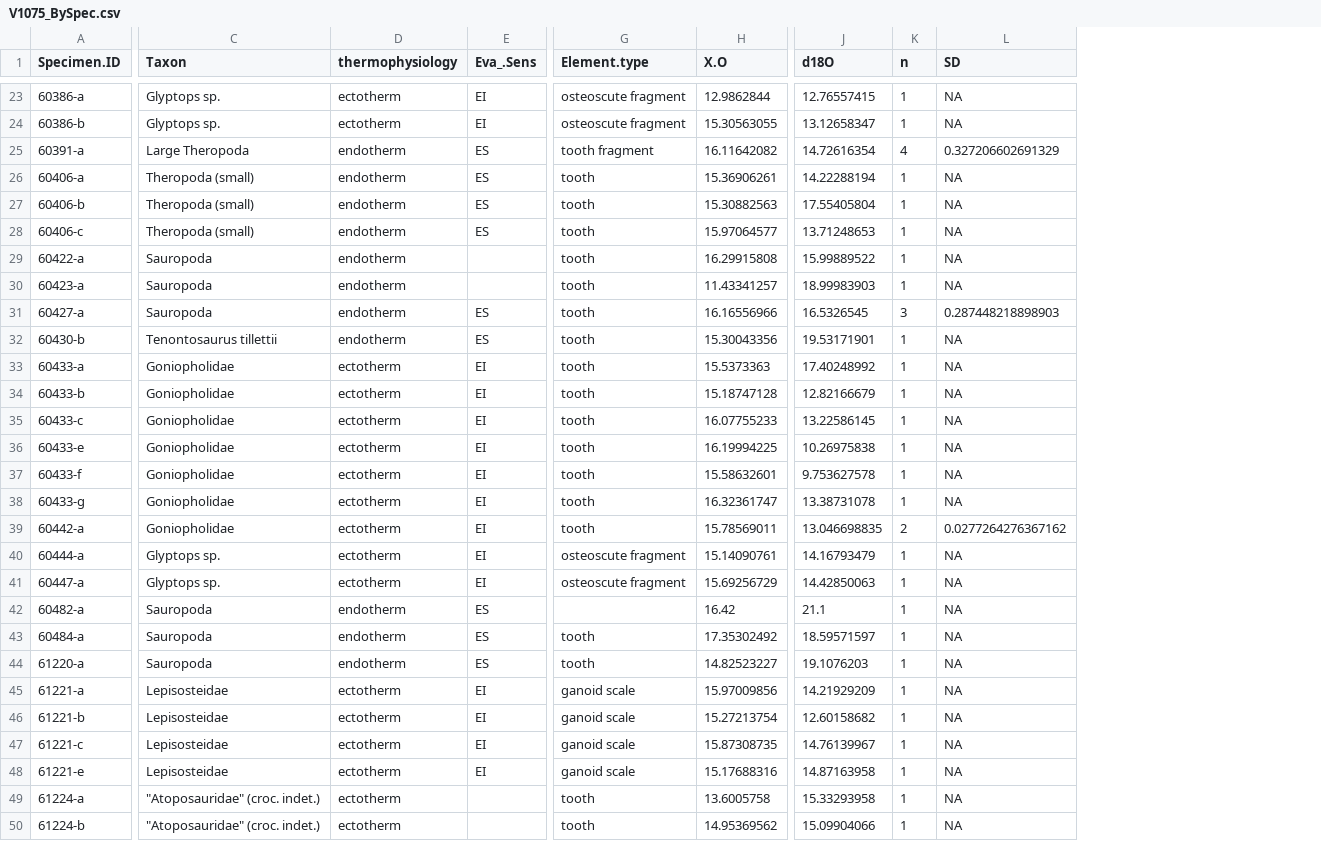
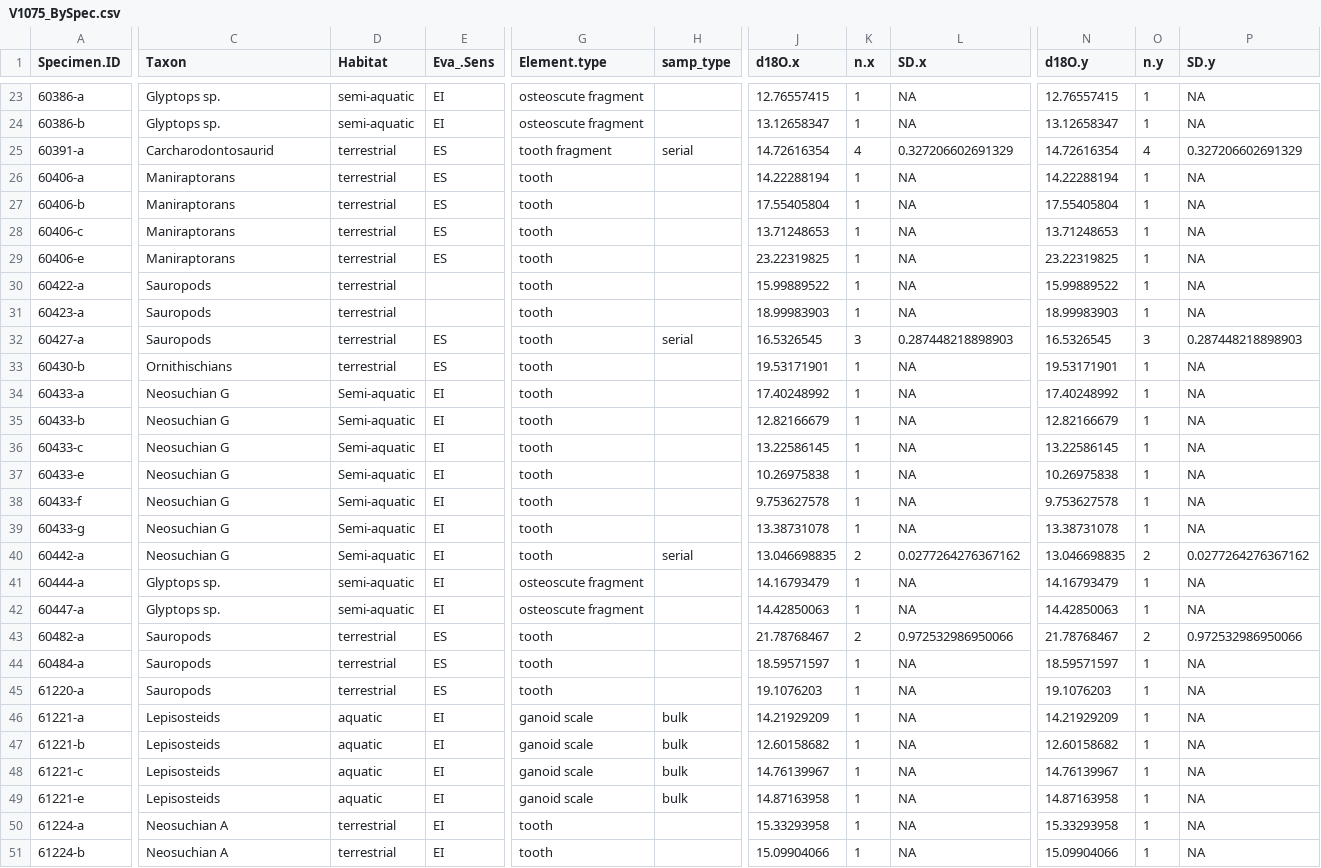
Before and after one commit to mattgeo1990/1075_Vertebrate_d18Op, a CSV file: Data/V1075_BySpec.csv, drawn as a sheet; only a part is shown, gaps mark what is left out; removed rows and columns are numbered as before the commit, all else as after; rows hold the shown columns only; the diff covers the shown part only; the diff names each change by its address in the sheet, - before the commit and + after, or states it on an @@ line.

Commit message:
changed to Taxon-based
Renamed taxa, revised code to operate on new taxonomic nomenclature

```diff
--- a/Data/V1075_BySpec.csv
+++ b/Data/V1075_BySpec.csv
-column D (thermophysiology), rows 23-50: ectotherm | ectotherm | endotherm | endotherm | endotherm | endotherm | endotherm | endotherm | endotherm | endotherm | ectotherm | ectotherm | ectotherm | ectotherm | ectotherm | ectotherm | ectotherm | ectotherm | ectotherm | endotherm | endotherm | endotherm | ectotherm | ectotherm | ectotherm | ectotherm | ectotherm | ectotherm
+column D (Habitat), rows 23-28: semi-aquatic | semi-aquatic | terrestrial | terrestrial | terrestrial | terrestrial; rows 30-51: terrestrial | terrestrial | terrestrial | terrestrial | Semi-aquatic | Semi-aquatic | Semi-aquatic | Semi-aquatic | Semi-aquatic | Semi-aquatic | Semi-aquatic | semi-aquatic | semi-aquatic | terrestrial | terrestrial | terrestrial | aquatic | aquatic | aquatic | aquatic | terrestrial | terrestrial
-column H (X.O), rows 23-50: 12.9862844 | 15.30563055 | 16.11642082 | 15.36906261 | 15.30882563 | 15.97064577 | 16.29915808 | 11.43341257 | 16.16556966 | 15.30043356 | 15.5373363 | 15.18747128 | 16.07755233 | 16.19994225 | 15.58632601 | 16.32361747 | 15.78569011 | 15.14090761 | 15.69256729 | 16.42 | 17.35302492 | 14.82523227 | 15.97009856 | 15.27213754 | 15.87308735 | 15.17688316 | 13.6005758 | 14.95369562
+column H (samp_type), row 25: serial; rows 32-49: serial |  |  |  |  |  |  |  | serial |  |  |  |  |  | bulk | bulk | bulk | bulk
+column N (d18O.y), rows 23-28: 12.76557415 | 13.12658347 | 14.72616354 | 14.22288194 | 17.55405804 | 13.71248653; rows 30-51: 15.99889522 | 18.99983903 | 16.5326545 | 19.53171901 | 17.40248992 | 12.82166679 | 13.22586145 | 10.26975838 | 9.753627578 | 13.38731078 | 13.046698835 | 14.16793479 | 14.42850063 | 21.78768467 | 18.59571597 | 19.1076203 | 14.21929209 | 12.60158682 | 14.76139967 | 14.87163958 | 15.33293958 | 15.09904066
+column O (n.y), rows 23-28: 1 | 1 | 4 | 1 | 1 | 1; rows 30-51: 1 | 1 | 3 | 1 | 1 | 1 | 1 | 1 | 1 | 1 | 2 | 1 | 1 | 2 | 1 | 1 | 1 | 1 | 1 | 1 | 1 | 1
+column P (SD.y), rows 23-28: NA | NA | 0.327206602691329 | NA | NA | NA; rows 30-51: NA | NA | 0.287448218898903 | NA | NA | NA | NA | NA | NA | NA | 0.0277264276367162 | NA | NA | 0.972532986950066 | NA | NA | NA | NA | NA | NA | NA | NA
-J1: d18O
+J1: d18O.x
-K1: n
+K1: n.x
-L1: SD
+L1: SD.x
-C25 (Taxon): Large Theropoda
+C25 (Taxon): Carcharodontosaurid
-C26:C28 (Taxon): Theropoda (small)
+C26:C28 (Taxon): Maniraptorans
+row 29: 60406-e | Maniraptorans | terrestrial | ES | tooth |  | 23.22319825 | 1 | NA | 23.22319825 | 1 | NA
-C30:C32 (Taxon): Sauropoda
+C30:C32 (Taxon): Sauropods
-C33 (Taxon): Tenontosaurus tillettii
+C33 (Taxon): Ornithischians
-C34:C40 (Taxon): Goniopholidae
+C34:C40 (Taxon): Neosuchian G
-C43:C45 (Taxon): Sauropoda
+C43:C45 (Taxon): Sauropods
-G43 (Element.type): (empty)
+G43 (Element.type): tooth
-J43 (d18O.x): 21.1
+J43 (d18O.x): 21.78768467
-K43 (n.x): 1
+K43 (n.x): 2
-L43 (SD.x): NA
+L43 (SD.x): 0.972532986950066
-C46:C49 (Taxon): Lepisosteidae
+C46:C49 (Taxon): Lepisosteids
-C50:C51 (Taxon): "Atoposauridae" (croc. indet.)
+C50:C51 (Taxon): Neosuchian A
-E50:E51 (Eva_.Sens): (empty)
+E50:E51 (Eva_.Sens): EI
```
Also changed, not shown: 2 added rows and 54 edited cells elsewhere in this file, Data/V1075MC_data.csv, Data/V1075_MCwater.csv, 13 other files.
